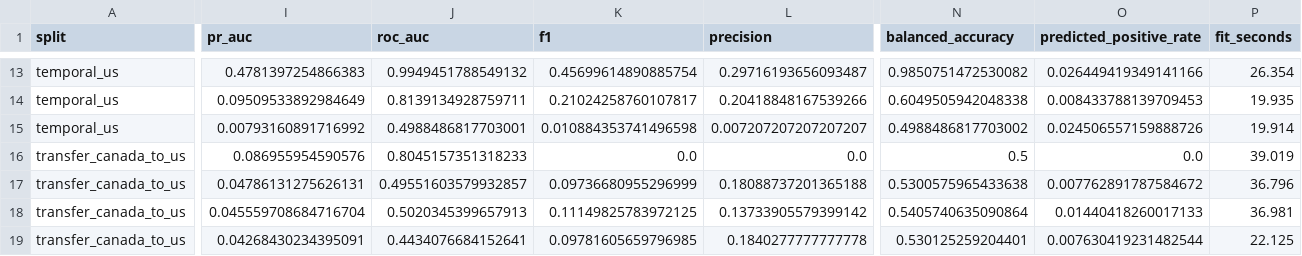
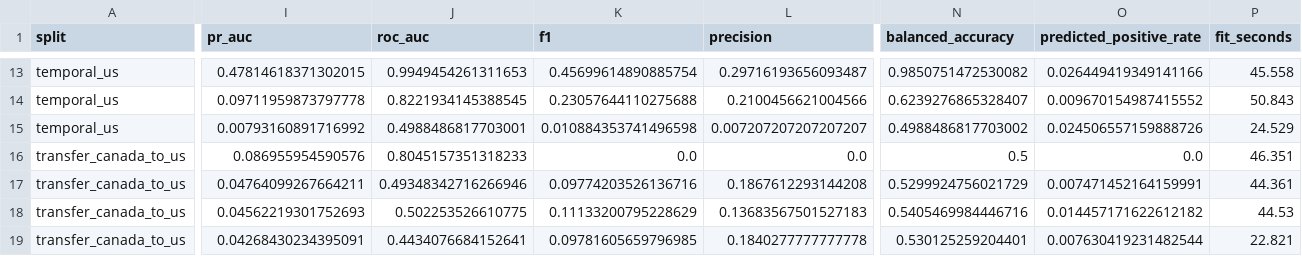
Before and after one commit to mohsenbakhit/cpsc440, a CSV file: data/normalized/baseline_metrics.csv, drawn as a sheet; only a part is shown, gaps mark what is left out; the diff covers the shown part only; the diff names each change by its address in the sheet, - before the commit and + after, or states it on an @@ line.

```diff
--- a/data/normalized/baseline_metrics.csv
+++ b/data/normalized/baseline_metrics.csv
-I13 (pr_auc): 0.4781397254866383
+I13 (pr_auc): 0.47814618371302015
-J13 (roc_auc): 0.9949451788549132
+J13 (roc_auc): 0.9949454261311653
-P13 (fit_seconds): 26.354
+P13 (fit_seconds): 45.558
-I14 (pr_auc): 0.09509533892984649
+I14 (pr_auc): 0.09711959873797778
-J14 (roc_auc): 0.8139134928759711
+J14 (roc_auc): 0.8221934145388545
-K14 (f1): 0.21024258760107817
+K14 (f1): 0.23057644110275688
-L14 (precision): 0.20418848167539266
+L14 (precision): 0.2100456621004566
-N14 (balanced_accuracy): 0.6049505942048338
+N14 (balanced_accuracy): 0.6239276865328407
-O14 (predicted_positive_rate): 0.008433788139709453
+O14 (predicted_positive_rate): 0.009670154987415552
-P14 (fit_seconds): 19.935
+P14 (fit_seconds): 50.843
-P15 (fit_seconds): 19.914
+P15 (fit_seconds): 24.529
-P16 (fit_seconds): 39.019
+P16 (fit_seconds): 46.351
-I17 (pr_auc): 0.04786131275626131
+I17 (pr_auc): 0.04764099267664211
-J17 (roc_auc): 0.49551603579932857
+J17 (roc_auc): 0.49348342716266946
-K17 (f1): 0.09736680955296999
+K17 (f1): 0.09774203526136716
-L17 (precision): 0.18088737201365188
+L17 (precision): 0.1867612293144208
-N17 (balanced_accuracy): 0.5300575965433638
+N17 (balanced_accuracy): 0.5299924756021729
-O17 (predicted_positive_rate): 0.007762891787584672
+O17 (predicted_positive_rate): 0.007471452164159991
-P17 (fit_seconds): 36.796
+P17 (fit_seconds): 44.361
-I18 (pr_auc): 0.045559708684716704
+I18 (pr_auc): 0.04562219301752693
-J18 (roc_auc): 0.5020345399657913
+J18 (roc_auc): 0.502253526610775
-K18 (f1): 0.11149825783972125
+K18 (f1): 0.11133200795228629
-L18 (precision): 0.13733905579399142
+L18 (precision): 0.13683567501527183
-N18 (balanced_accuracy): 0.5405740635090864
+N18 (balanced_accuracy): 0.5405469984446716
-O18 (predicted_positive_rate): 0.01440418260017133
+O18 (predicted_positive_rate): 0.014457171622612182
-P18 (fit_seconds): 36.981
+P18 (fit_seconds): 44.53
-P19 (fit_seconds): 22.125
+P19 (fit_seconds): 22.821
```
Also changed, not shown: 62 edited cells elsewhere in this file, data/normalized/baseline_metrics_intro_only.csv, 5 other files.
